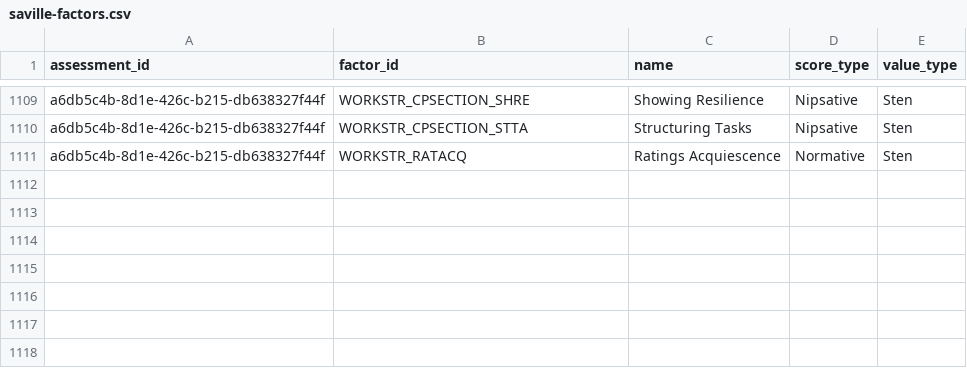
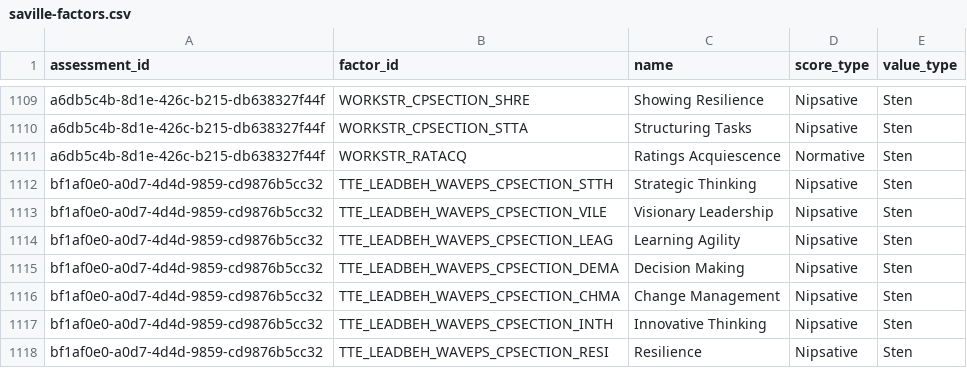
Before and after one commit to priyadharshini-lnu/psychometrics, a CSV file: public/source/saville-factors.csv, drawn as a sheet; only a part is shown, gaps mark what is left out; the diff names each change by its address in the sheet, - before the commit and + after, or states it on an @@ line.

Commit message:
Add custom tte saville competencies (#4074)

```diff
--- a/public/source/saville-factors.csv
+++ b/public/source/saville-factors.csv
+row 1112: bf1af0e0-a0d7-4d4d-9859-cd9876b5cc32 | TTE_LEADBEH_WAVEPS_CPSECTION_STTH | Strategic Thinking | Nipsative | Sten
+row 1113: bf1af0e0-a0d7-4d4d-9859-cd9876b5cc32 | TTE_LEADBEH_WAVEPS_CPSECTION_VILE | Visionary Leadership | Nipsative | Sten
+row 1114: bf1af0e0-a0d7-4d4d-9859-cd9876b5cc32 | TTE_LEADBEH_WAVEPS_CPSECTION_LEAG | Learning Agility | Nipsative | Sten
+row 1115: bf1af0e0-a0d7-4d4d-9859-cd9876b5cc32 | TTE_LEADBEH_WAVEPS_CPSECTION_DEMA | Decision Making | Nipsative | Sten
+row 1116: bf1af0e0-a0d7-4d4d-9859-cd9876b5cc32 | TTE_LEADBEH_WAVEPS_CPSECTION_CHMA | Change Management | Nipsative | Sten
+row 1117: bf1af0e0-a0d7-4d4d-9859-cd9876b5cc32 | TTE_LEADBEH_WAVEPS_CPSECTION_INTH | Innovative Thinking | Nipsative | Sten
+row 1118: bf1af0e0-a0d7-4d4d-9859-cd9876b5cc32 | TTE_LEADBEH_WAVEPS_CPSECTION_RESI | Resilience | Nipsative | Sten
```
Also changed, not shown: 2 other files.
